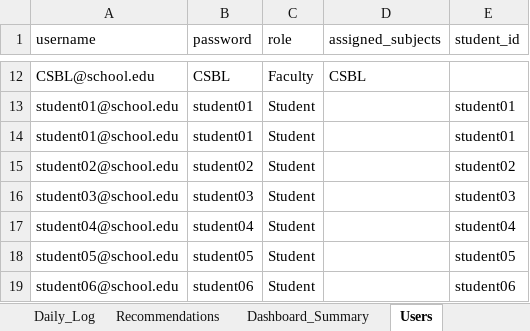
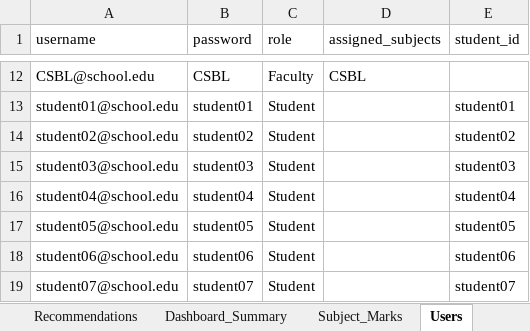
Before and after one commit to knallhartkoniginzeit/AcadWatch, an Excel workbook: backend/acadwatch_data.xlsx, sheet Users, drawn as a sheet; only a part is shown, gaps mark what is left out; the shorter side is filled out with more unchanged rows; values as stored, in another font and other column widths than the file's, no cell formats; the diff names each change by its address in the sheet, - before the commit and + after, or states it on an @@ line.

Commit message:
Final Data Fix: Synchronized 68 students, 10 faculty and admin. Deduplicated and verified 100% data alignment between Users and Students sheets.

```diff
--- a/backend/acadwatch_data.xlsx (sheet Users)
+++ b/backend/acadwatch_data.xlsx (sheet Users)
-row 14: student01@school.edu | student01 | Student |  | student01
```
Also changed, not shown: sheet Daily_Log, other sheet tabs, cell formats, 1 other file.
